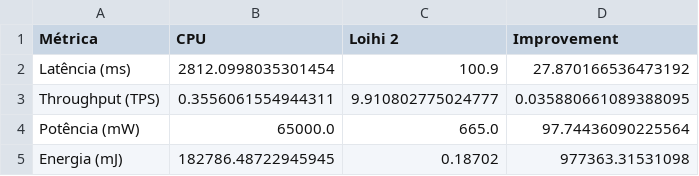
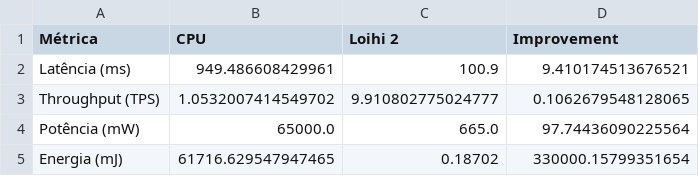
Before and after one commit to firebitsbr/fraud-detection-neuromorphic, a CSV file: notebooks/hardware_benchmark_results.csv, drawn as a sheet.

Commit message:
Update performance metrics and visualizations
- Revised latency and throughput values in hardware_benchmark_results.csv to reflect improved performance.
- Updated scalability_results.csv with new metrics showcasing enhanced efficiency across various volumes.
- Replaced binary images for efficiency_gains.png, hardware_comparison.png, latency_distribution.png, and scalability_analysis.png to include the latest visual data.

```diff
--- a/notebooks/hardware_benchmark_results.csv
+++ b/notebooks/hardware_benchmark_results.csv
@@ -1,5 +1,5 @@
 Métrica,CPU,Loihi 2,Improvement
-Latência (ms),2812.0998035301454,100.9,27.870166536473192
-Throughput (TPS),0.3556061554944311,9.910802775024777,0.035880661089388095
+Latência (ms),949.486608429961,100.9,9.410174513676521
+Throughput (TPS),1.0532007414549702,9.910802775024777,0.1062679548128065
 Potência (mW),65000.0,665.0,97.74436090225564
-Energia (mJ),182786.48722945945,0.18702,977363.31531098
+Energia (mJ),61716.629547947465,0.18702,330000.15799351654
```
Also changed, not shown: notebooks/scalability_results.csv, 5 other files.
